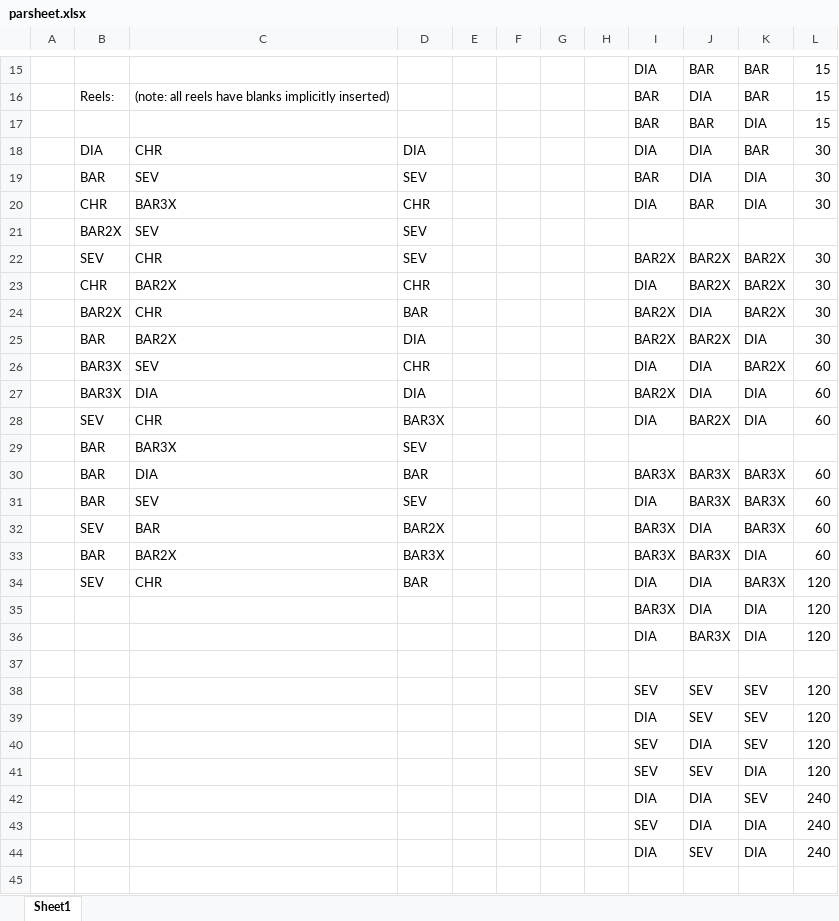
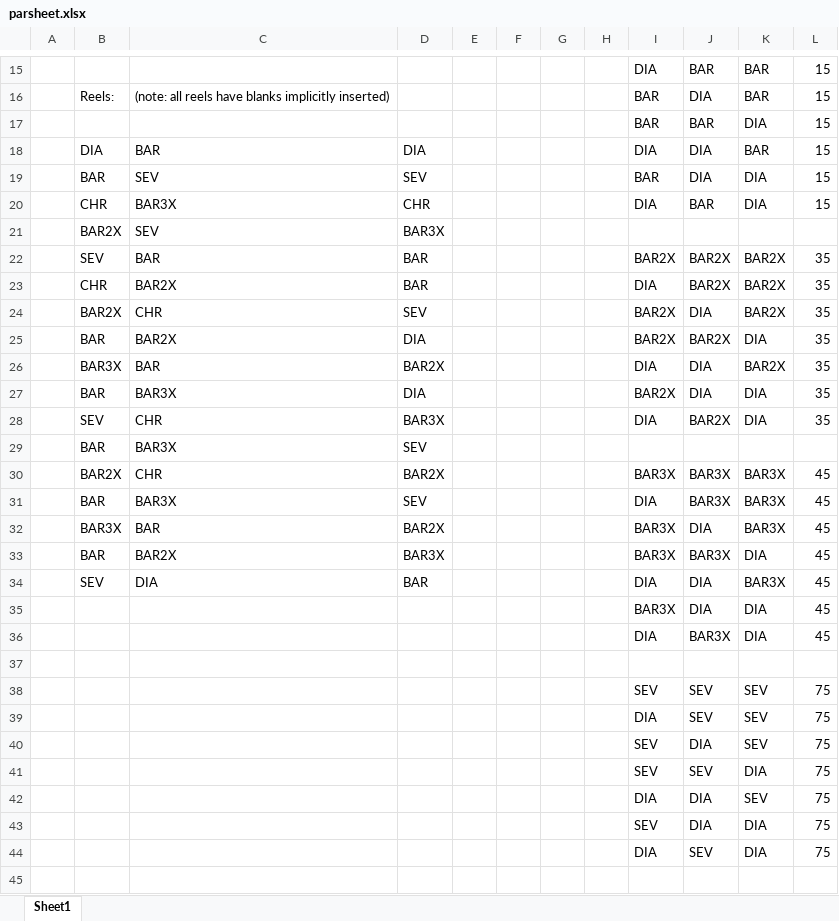
Before and after one commit to mikecgithub/slotdemo, an Excel workbook: parsheet.xlsx, sheet Sheet1, drawn as a sheet; only a part is shown, gaps mark what is left out; values as stored, in another font and other column widths than the file's, no borders; the diff covers the shown part only; the diff names each change by its address in the sheet, - before the commit and + after, or states it on an @@ line.

```diff
--- a/parsheet.xlsx (sheet Sheet1)
+++ b/parsheet.xlsx (sheet Sheet1)
-C18: CHR
+C18: BAR
-L18:L20: 30
+L18:L20: 15
-D21: SEV
+D21: BAR3X
-C22: CHR
+C22: BAR
-D22: SEV
+D22: BAR
-L22:L25: 30
+L22:L25: 35
-D23: CHR
+D23: BAR
-D24: BAR
+D24: SEV
-C26: SEV
+C26: BAR
-D26: CHR
+D26: BAR2X
-L26:L28: 60
+L26:L28: 35
-B27: BAR3X
+B27: BAR
-C27: DIA
+C27: BAR3X
-B30: BAR
+B30: BAR2X
-C30: DIA
+C30: CHR
-D30: BAR
+D30: BAR2X
-L30:L33: 60
+L30:L33: 45
-C31: SEV
+C31: BAR3X
-B32: SEV
+B32: BAR3X
-C34: CHR
+C34: DIA
-L34:L36: 120
+L34:L36: 45
-L38:L41: 120
+L38:L41: 75
-L42:L44: 240
+L42:L44: 75
```
Also changed, not shown: 8 edited cells elsewhere in this sheet, 4 other files.
